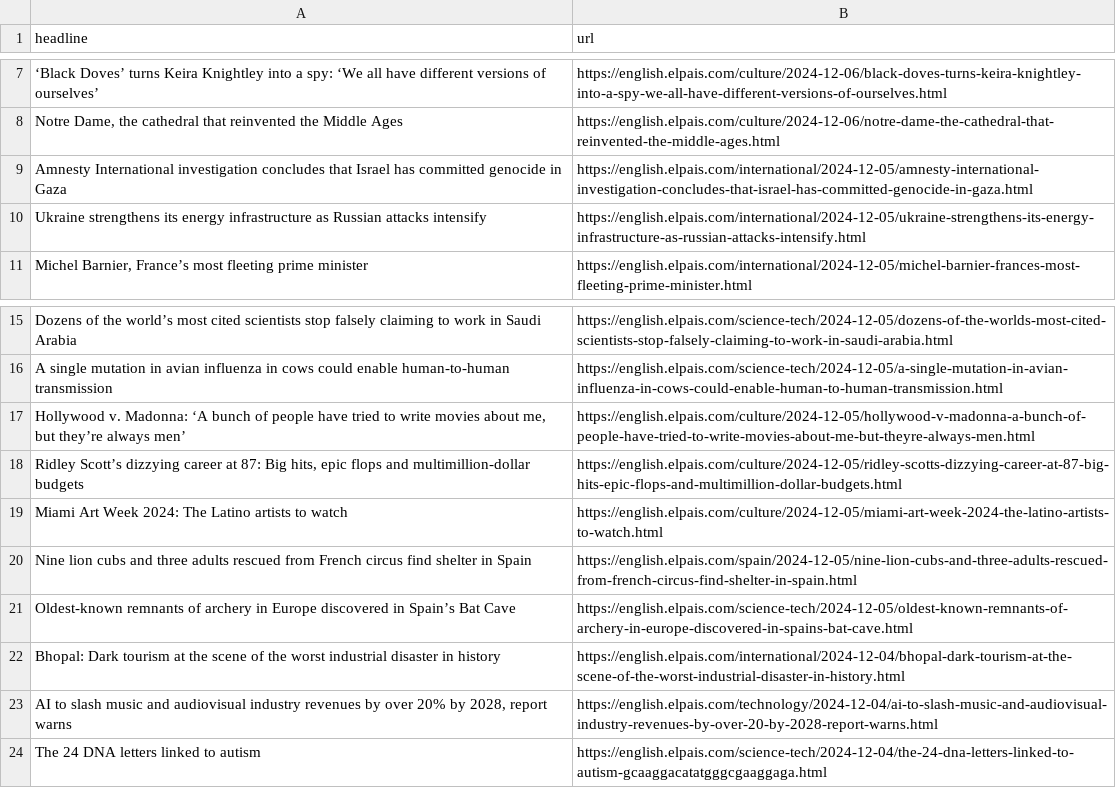
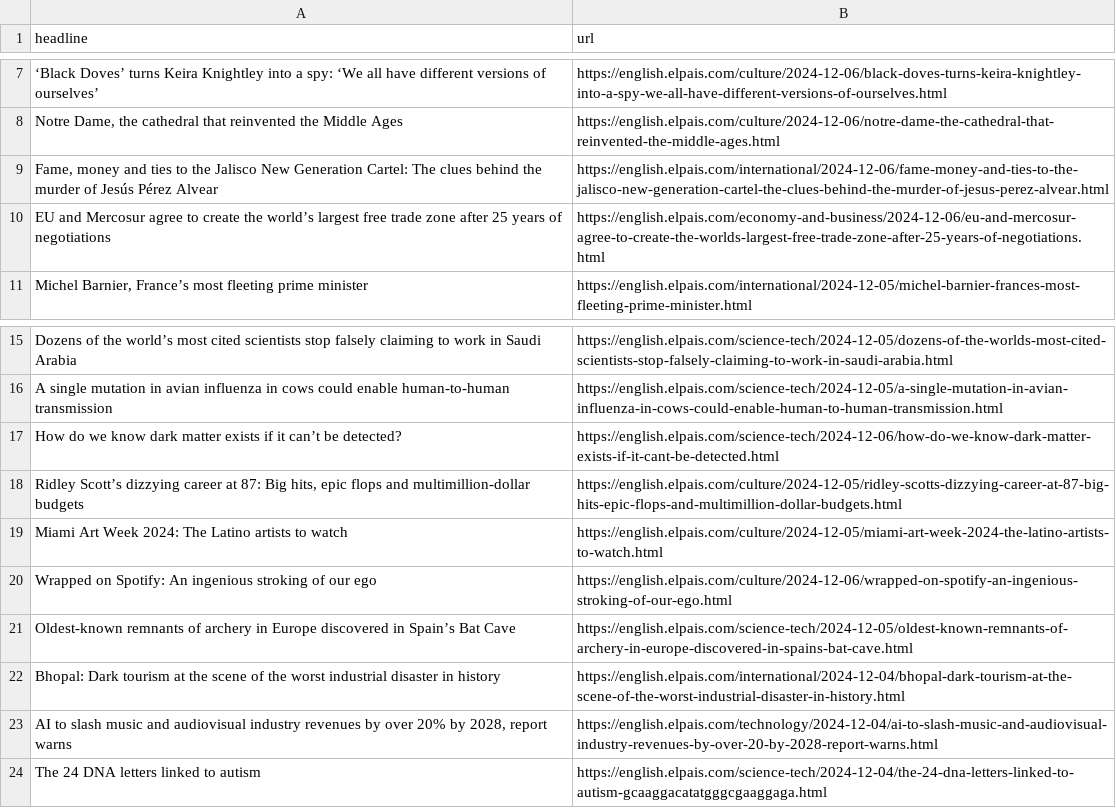
Before and after one commit to architmeta/lede-el-pasi-autoscraper, a CSV file: headlines.csv, drawn as a sheet; only a part is shown, gaps mark what is left out; removed rows and columns are numbered as before the commit, all else as after; the diff names each change by its address in the sheet, - before the commit and + after, or states it on an @@ line.

```diff
--- a/headlines.csv
+++ b/headlines.csv
-row 9: Amnesty International investigation concludes that Israel has committed genocide in Gaza | https://english.elpais.com/international/2024-12-05/amnesty-international-investigation-concludes-that-israel-has-committed-genocide-in-gaza.html
-row 10: Ukraine strengthens its energy infrastructure as Russian attacks intensify | https://english.elpais.com/international/2024-12-05/ukraine-strengthens-its-energy-infrastructure-as-russian-attacks-intensify.html
+row 9: Fame, money and ties to the Jalisco New Generation Cartel: The clues behind the murder of Jesús Pérez Alvear | https://english.elpais.com/international/2024-12-06/fame-money-and-ties-to-the-jalisco-new-generation-cartel-the-clues-behind-the-murder-of-jesus-perez-alvear.html
+row 10: EU and Mercosur agree to create the world’s largest free trade zone after 25 years of negotiations | https://english.elpais.com/economy-and-business/2024-12-06/eu-and-mercosur-agree-to-create-the-worlds-largest-free-trade-zone-after-25-years-of-negotiations.html
-row 17: Hollywood v. Madonna: ‘A bunch of people have tried to write movies about me, but they’re always men’ | https://english.elpais.com/culture/2024-12-05/hollywood-v-madonna-a-bunch-of-people-have-tried-to-write-movies-about-me-but-theyre-always-men.html
+row 17: How do we know dark matter exists if it can’t be detected? | https://english.elpais.com/science-tech/2024-12-06/how-do-we-know-dark-matter-exists-if-it-cant-be-detected.html
-row 20: Nine lion cubs and three adults rescued from French circus find shelter in Spain | https://english.elpais.com/spain/2024-12-05/nine-lion-cubs-and-three-adults-rescued-from-french-circus-find-shelter-in-spain.html
+row 20: Wrapped on Spotify: An ingenious stroking of our ego | https://english.elpais.com/culture/2024-12-06/wrapped-on-spotify-an-ingenious-stroking-of-our-ego.html
```
